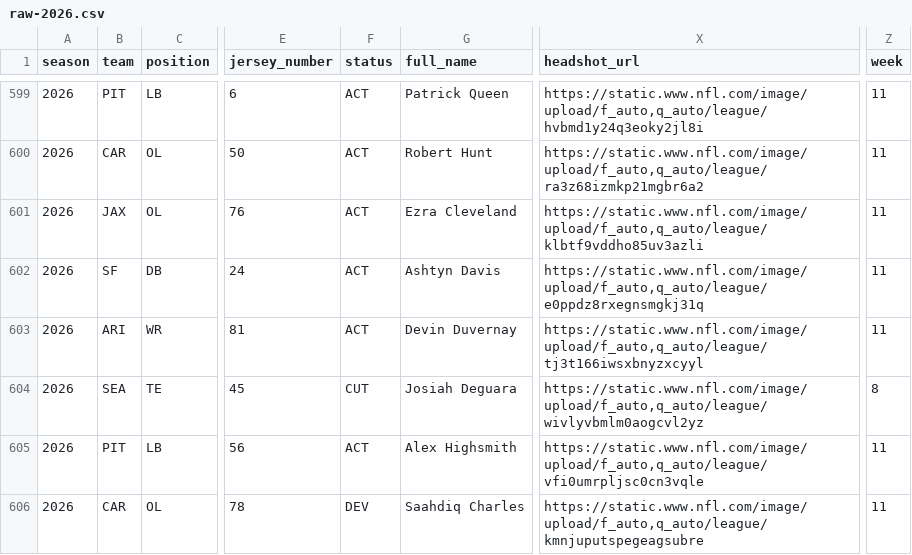
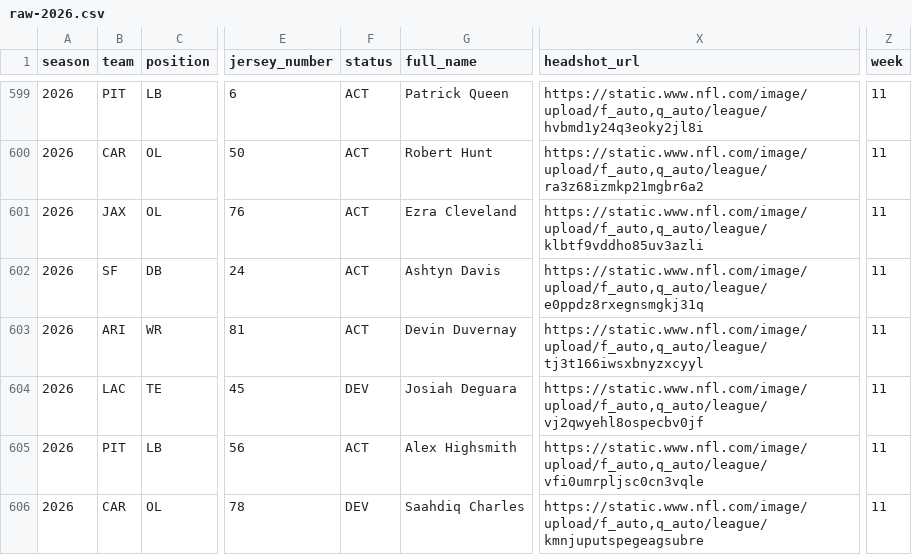
Before and after one commit to Lolindhir/fantasy-app, a CSV file: data-source/providers/nflverse/rosters/raw-2026.csv, drawn as a sheet; only a part is shown, gaps mark what is left out; the diff covers the shown part only; the diff names each change by its address in the sheet, - before the commit and + after, or states it on an @@ line.

```diff
--- a/data-source/providers/nflverse/rosters/raw-2026.csv
+++ b/data-source/providers/nflverse/rosters/raw-2026.csv
-B604 (team): SEA
+B604 (team): LAC
-F604 (status): CUT
+F604 (status): DEV
-X604 (headshot_url): https://static.www.nfl.com/image/upload/f_auto,q_auto/league/wivlyvbmlm0aogcvl2yz
+X604 (headshot_url): https://static.www.nfl.com/image/upload/f_auto,q_auto/league/vj2qwyehl8ospecbv0jf
-Z604 (week): 8
+Z604 (week): 11
```
Also changed, not shown: 1 added row and 19 edited cells elsewhere in this file, data-source/providers/nflverse/schedule-odds/raw-latest.csv, 11 other files.
